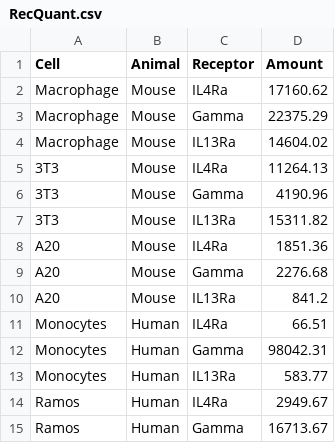
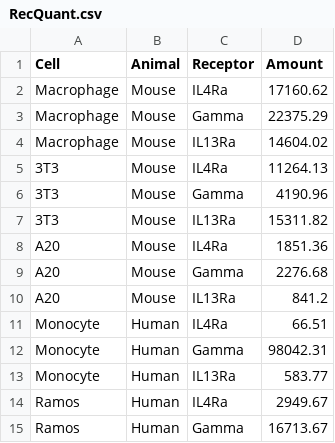
Before and after one commit to meyer-lab/IL4-model, a CSV file: src/data/RecQuant.csv, drawn as a sheet; only a part is shown.

```diff
--- a/src/data/RecQuant.csv
+++ b/src/data/RecQuant.csv
@@ -10,5 +10,5 @@ A20,Mouse,Gamma,2276.68
 A20,Mouse,IL13Ra,841.2
-Monocytes,Human,IL4Ra,66.51
-Monocytes,Human,Gamma,98042.31
-Monocytes,Human,IL13Ra,583.77
+Monocyte,Human,IL4Ra,66.51
+Monocyte,Human,Gamma,98042.31
+Monocyte,Human,IL13Ra,583.77
 Ramos,Human,IL4Ra,2949.67
```
Also changed, not shown: 1 other file.
